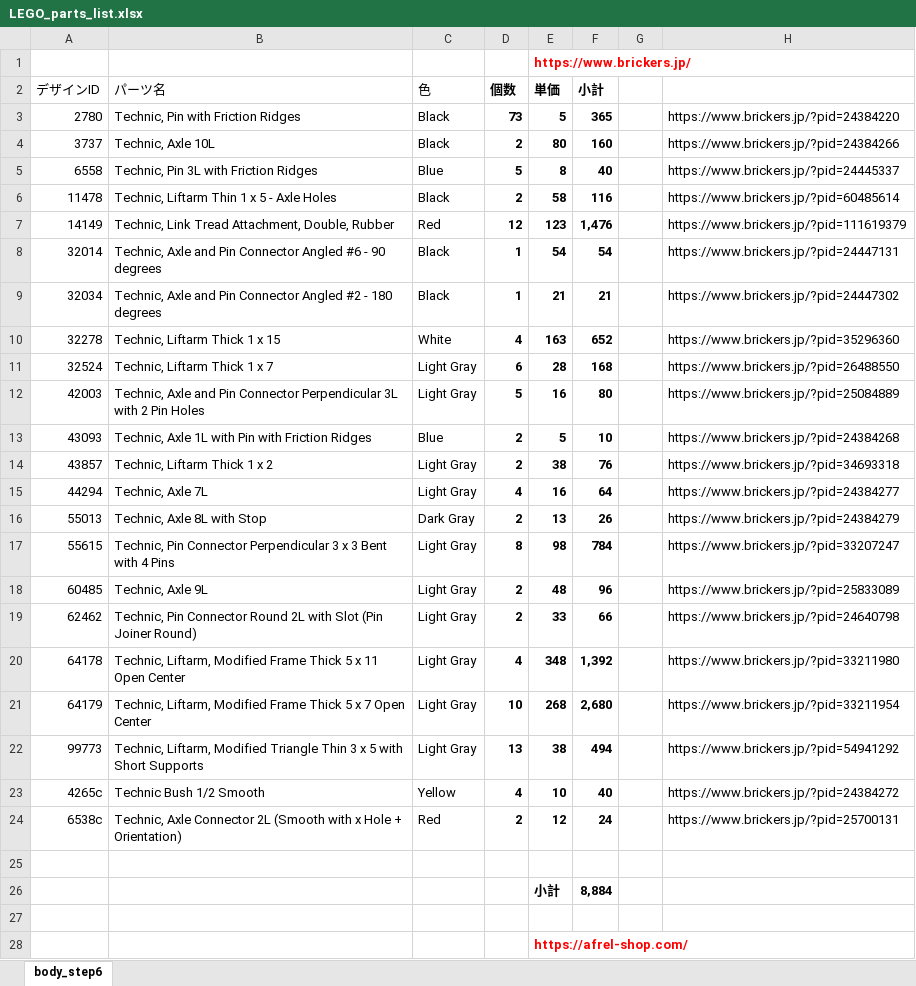
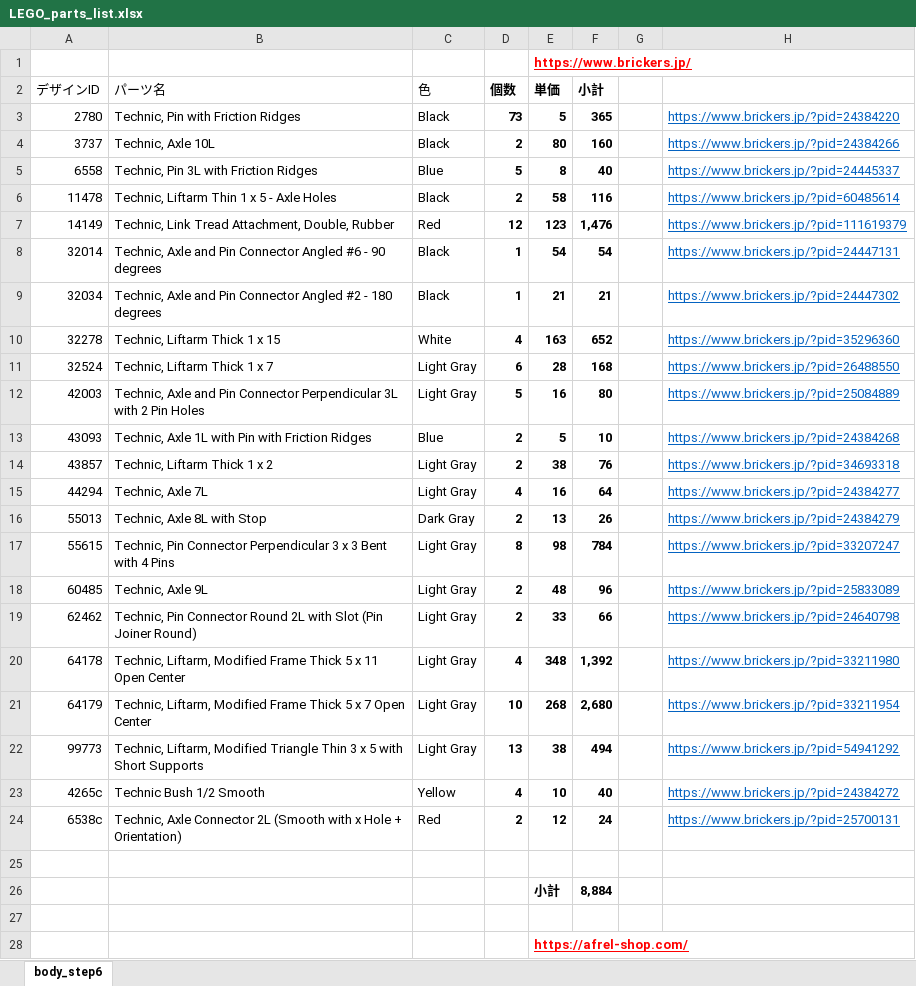
Before and after one commit to Prof-Carter/LEGO_Rotary_Inverted_Pendulum, an Excel workbook: LEGO_parts_list.xlsx, sheet body_step6, drawn as a sheet; only a part is shown; values as stored, in another font and other column widths than the file's, no borders; the diff covers the shown part only; the diff names each change by its address in the sheet, - before the commit and + after, or states it on an @@ line.

Commit message:
Add files via upload

```diff
--- a/LEGO_parts_list.xlsx (sheet body_step6)
+++ b/LEGO_parts_list.xlsx (sheet body_step6)
-E1 underline: off
+E1 underline: on
@@ H3:H24 underline: off → on, text colour: black → #0563C1 @@
-E28 underline: off
+E28 underline: on
```
Also changed, not shown: cell formats elsewhere in this sheet.
